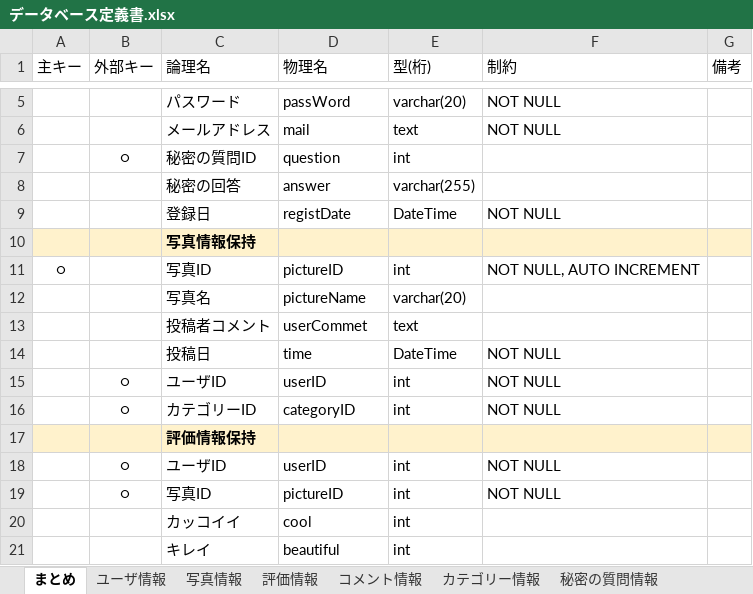
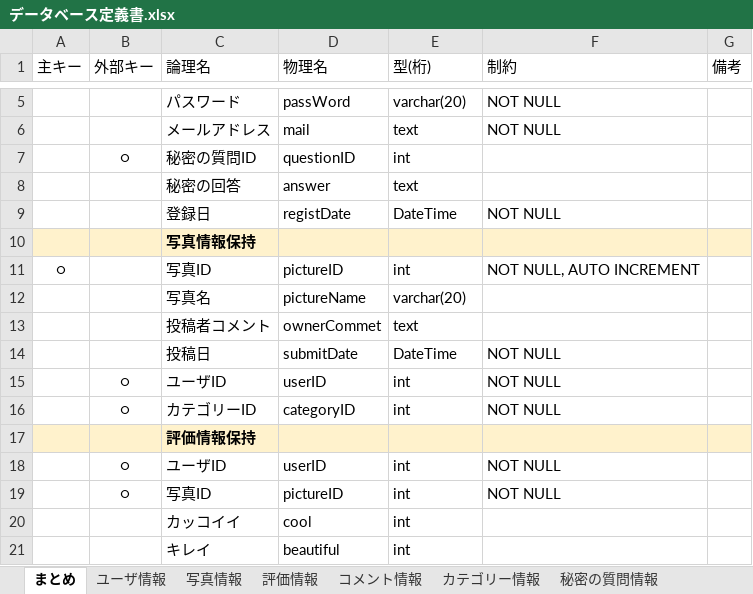
Before and after one commit to mikami0056/OriginalSite, an Excel workbook: データベース定義書.xlsx, sheet まとめ, drawn as a sheet; only a part is shown, gaps mark what is left out; values as stored, in another font and other column widths than the file's, no borders; charts and pictures not drawn; the diff names each change by its address in the sheet, - before the commit and + after, or states it on an @@ line.

```diff
--- a/データベース定義書.xlsx (sheet まとめ)
+++ b/データベース定義書.xlsx (sheet まとめ)
-D7 (物理名): question
+D7 (物理名): questionID
-E8 (型(桁)): varchar(255)
+E8 (型(桁)): text
-D13 (物理名): userCommet
+D13 (物理名): ownerCommet
-D14 (物理名): time
+D14 (物理名): submitDate
```
Also changed, not shown: sheet 評価情報, sheet ユーザ情報, 1 other file.
